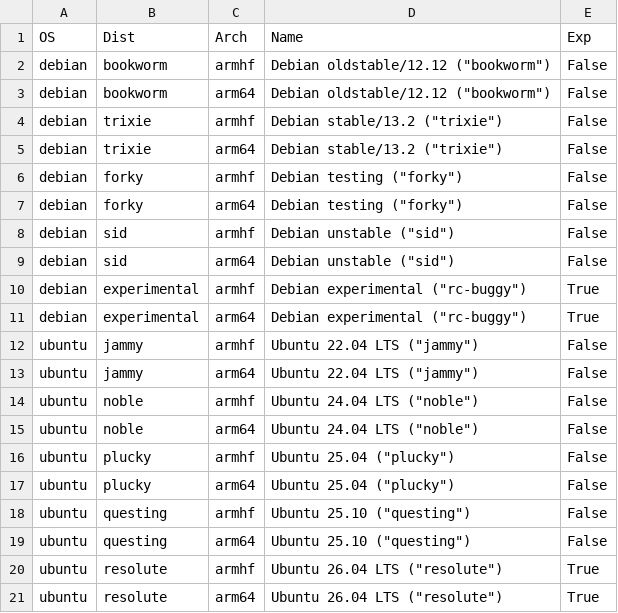
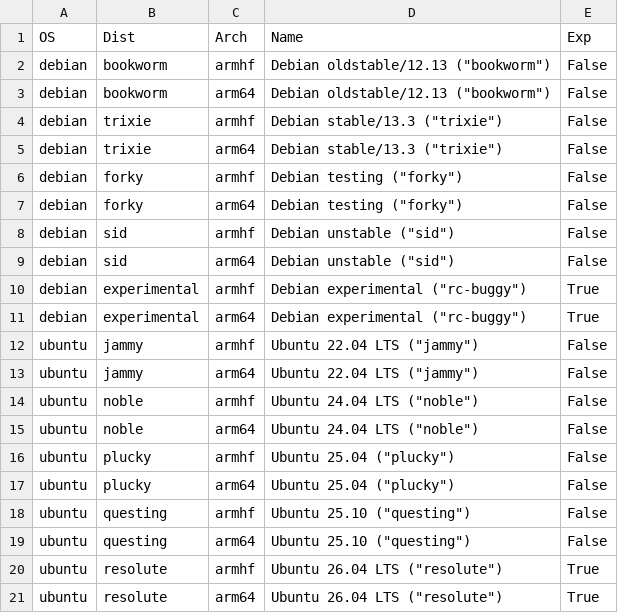
Before and after one commit to Tomcat42/sd-card-images, a CSV file: debians.csv, drawn as a sheet.

Commit message:
debians: Update Debian/Ubuntu versions

```diff
--- a/debians.csv
+++ b/debians.csv
@@ -1,6 +1,6 @@
 OS,Dist,Arch,Name,Exp
-debian,bookworm,armhf,"Debian oldstable/12.12 (""bookworm"")",False
-debian,bookworm,arm64,"Debian oldstable/12.12 (""bookworm"")",False
-debian,trixie,armhf,"Debian stable/13.2 (""trixie"")",False
-debian,trixie,arm64,"Debian stable/13.2 (""trixie"")",False
+debian,bookworm,armhf,"Debian oldstable/12.13 (""bookworm"")",False
+debian,bookworm,arm64,"Debian oldstable/12.13 (""bookworm"")",False
+debian,trixie,armhf,"Debian stable/13.3 (""trixie"")",False
+debian,trixie,arm64,"Debian stable/13.3 (""trixie"")",False
 debian,forky,armhf,"Debian testing (""forky"")",False
```
